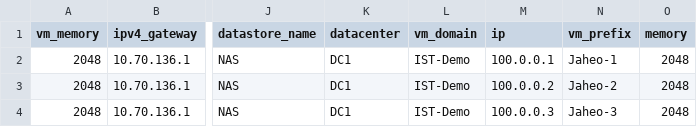
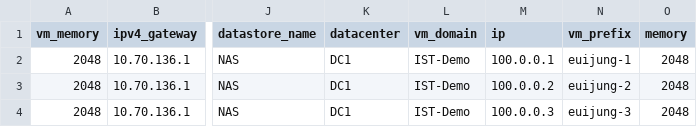
Before and after one commit to junguh/ist-vm-provisioning, a CSV file: topgun-vm-csv.csv, drawn as a sheet; only a part is shown, gaps mark what is left out; the diff names each change by its address in the sheet, - before the commit and + after, or states it on an @@ line.

Commit message:
Add files via upload

```diff
--- a/topgun-vm-csv.csv
+++ b/topgun-vm-csv.csv
-N2 (vm_prefix): Jaheo-1
+N2 (vm_prefix): euijung-1
-N3 (vm_prefix): Jaheo-2
+N3 (vm_prefix): euijung-2
-N4 (vm_prefix): Jaheo-3
+N4 (vm_prefix): euijung-3
```
